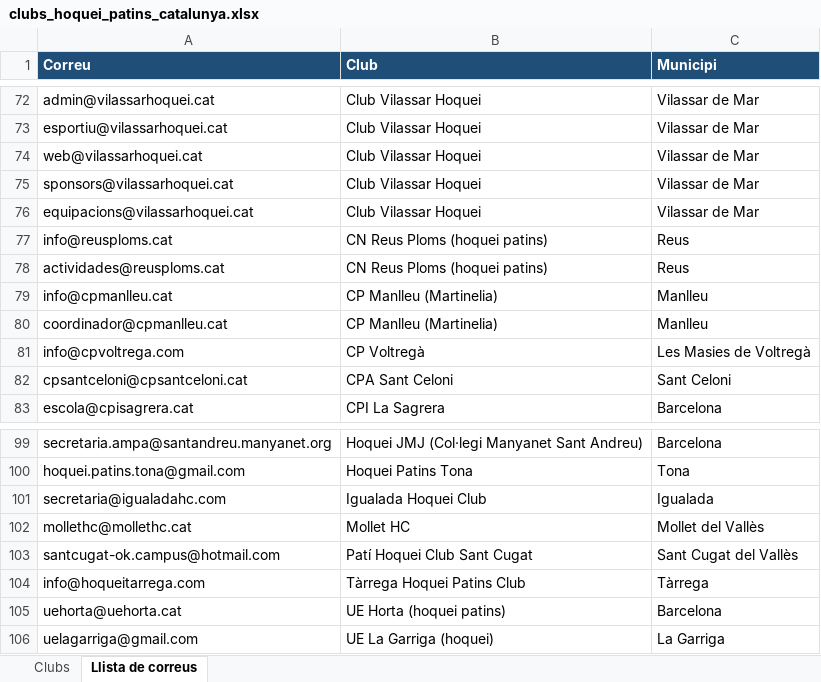
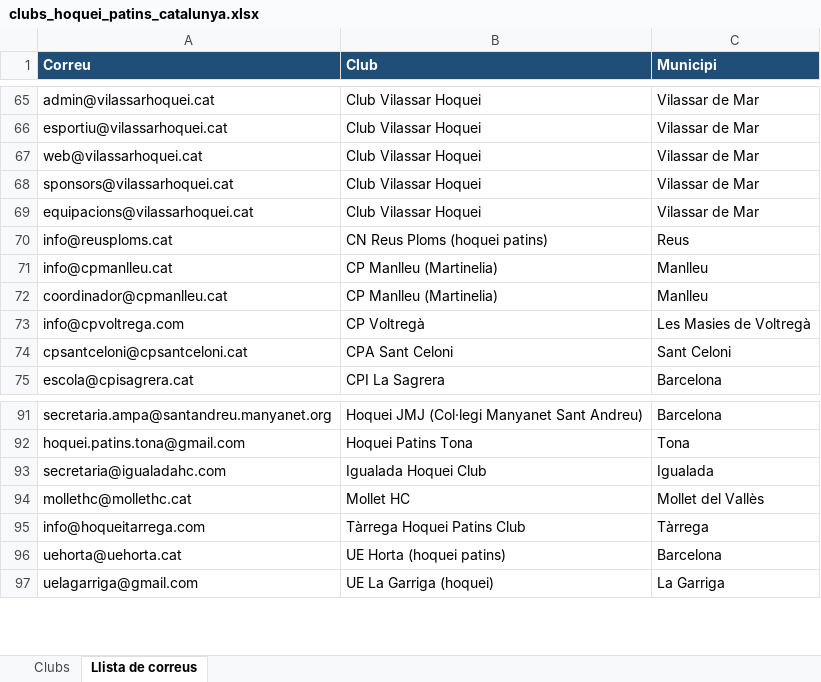
Before and after one commit to okkollop/Pruebas, an Excel workbook: hoquei/clubs_hoquei_patins_catalunya.xlsx, sheet Llista de correus, drawn as a sheet; only a part is shown, gaps mark what is left out; values as stored, in another font and other column widths than the file's, no borders; the diff covers the shown part only; the diff names each change by its address in the sheet, - before the commit and + after, or states it on an @@ line.

```diff
--- a/hoquei/clubs_hoquei_patins_catalunya.xlsx (sheet Llista de correus)
+++ b/hoquei/clubs_hoquei_patins_catalunya.xlsx (sheet Llista de correus)
-row 78: actividades@reusploms.cat | CN Reus Ploms (hoquei patins) | Reus
-row 103: santcugat-ok.campus@hotmail.com | Patí Hoquei Club Sant Cugat | Sant Cugat del Vallès
```
Also changed, not shown: 7 removed rows elsewhere in this sheet, sheet Clubs, 1 other file.
